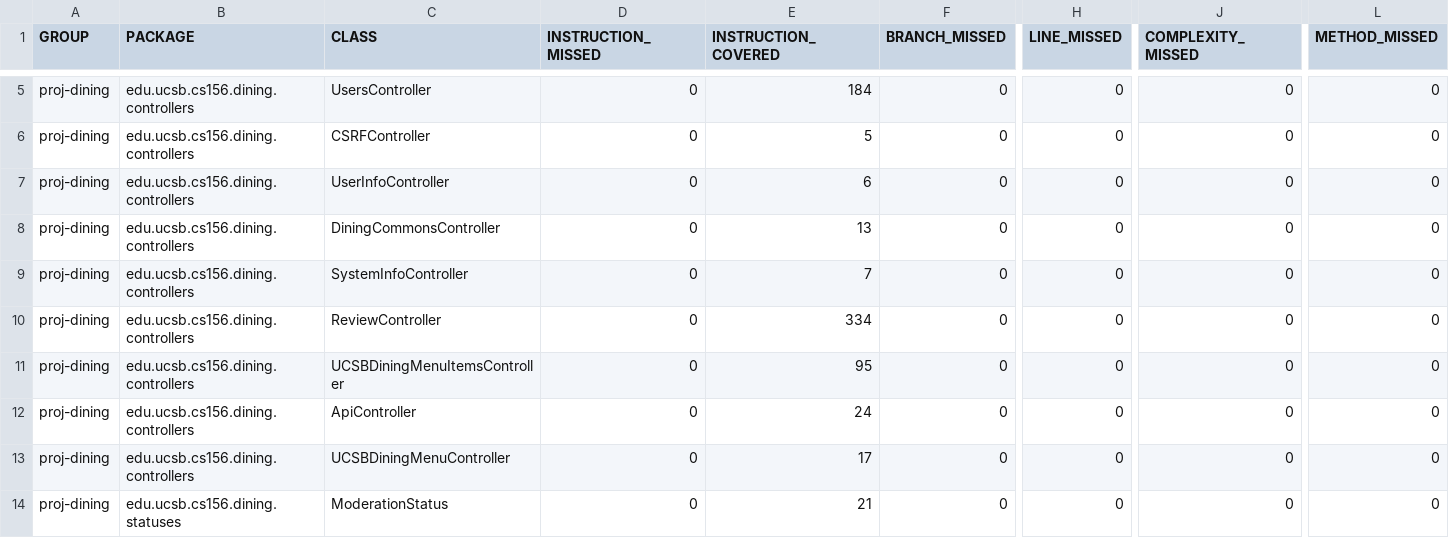
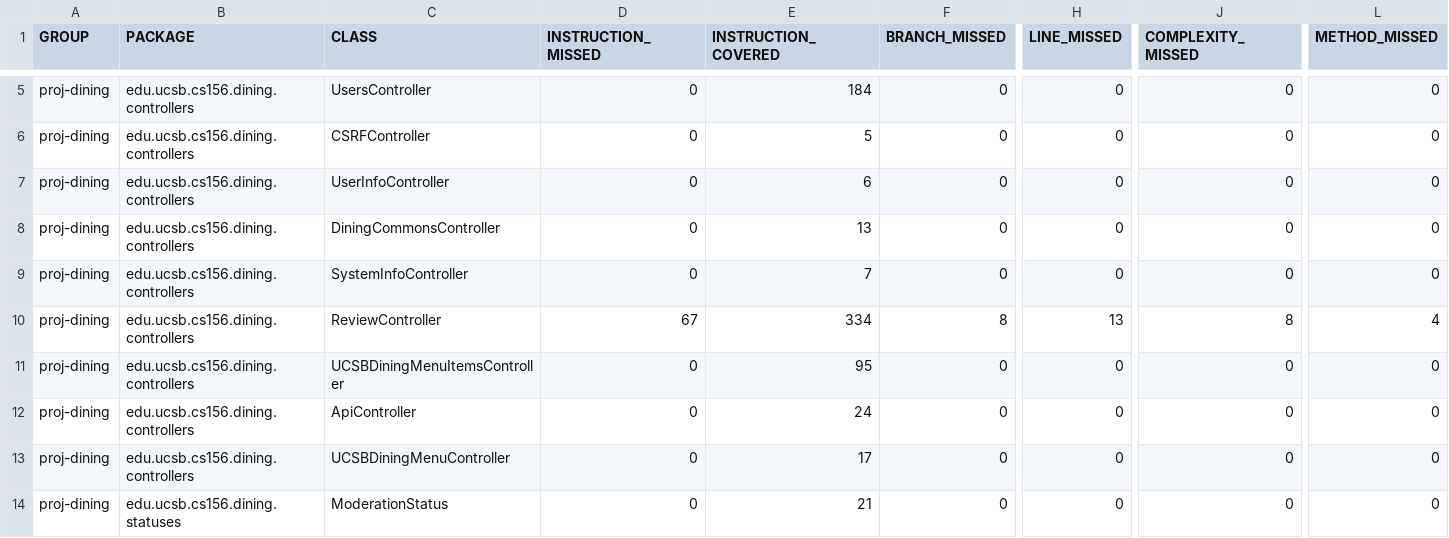
Before and after one commit to ucsb-cs156-f25/proj-dining-f25-08, a CSV file: jacoco/jacoco.csv, drawn as a sheet; only a part is shown, gaps mark what is left out; the diff names each change by its address in the sheet, - before the commit and + after, or states it on an @@ line.

```diff
--- a/jacoco/jacoco.csv
+++ b/jacoco/jacoco.csv
-D10 (INSTRUCTION_MISSED): 0
+D10 (INSTRUCTION_MISSED): 67
-F10 (BRANCH_MISSED): 0
+F10 (BRANCH_MISSED): 8
-H10 (LINE_MISSED): 0
+H10 (LINE_MISSED): 13
-J10 (COMPLEXITY_MISSED): 0
+J10 (COMPLEXITY_MISSED): 8
-L10 (METHOD_MISSED): 0
+L10 (METHOD_MISSED): 4
```
Also changed, not shown: 7 other files.
